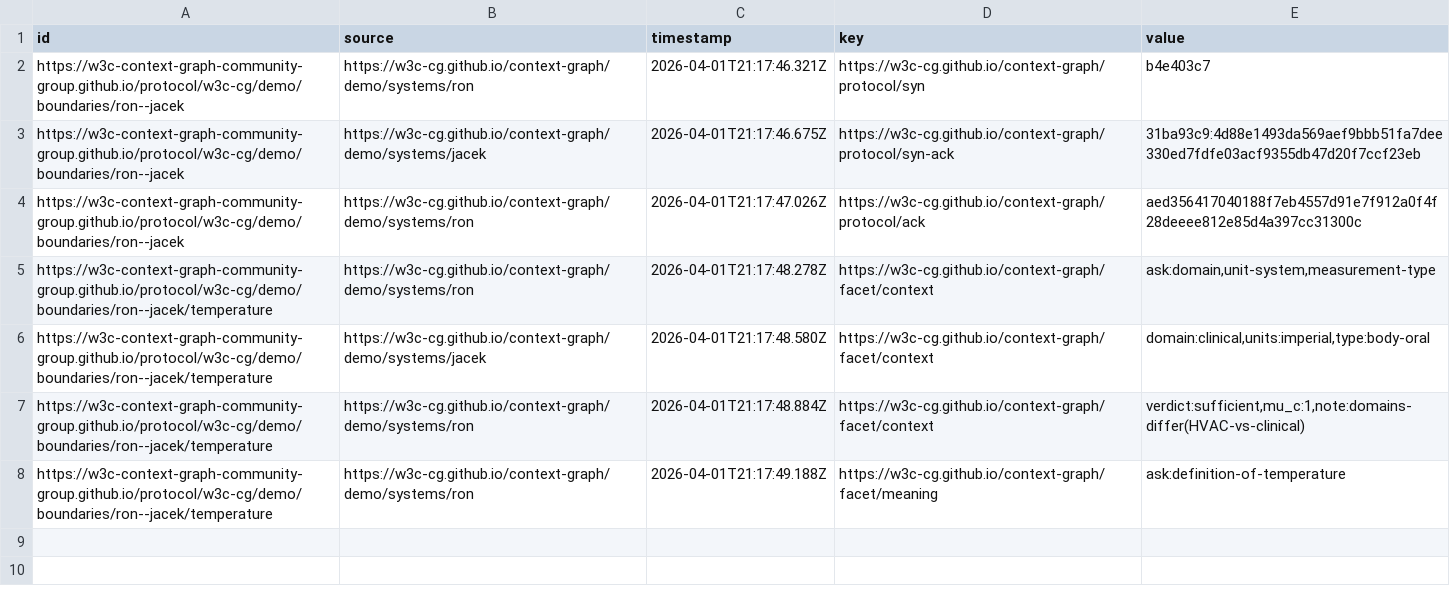
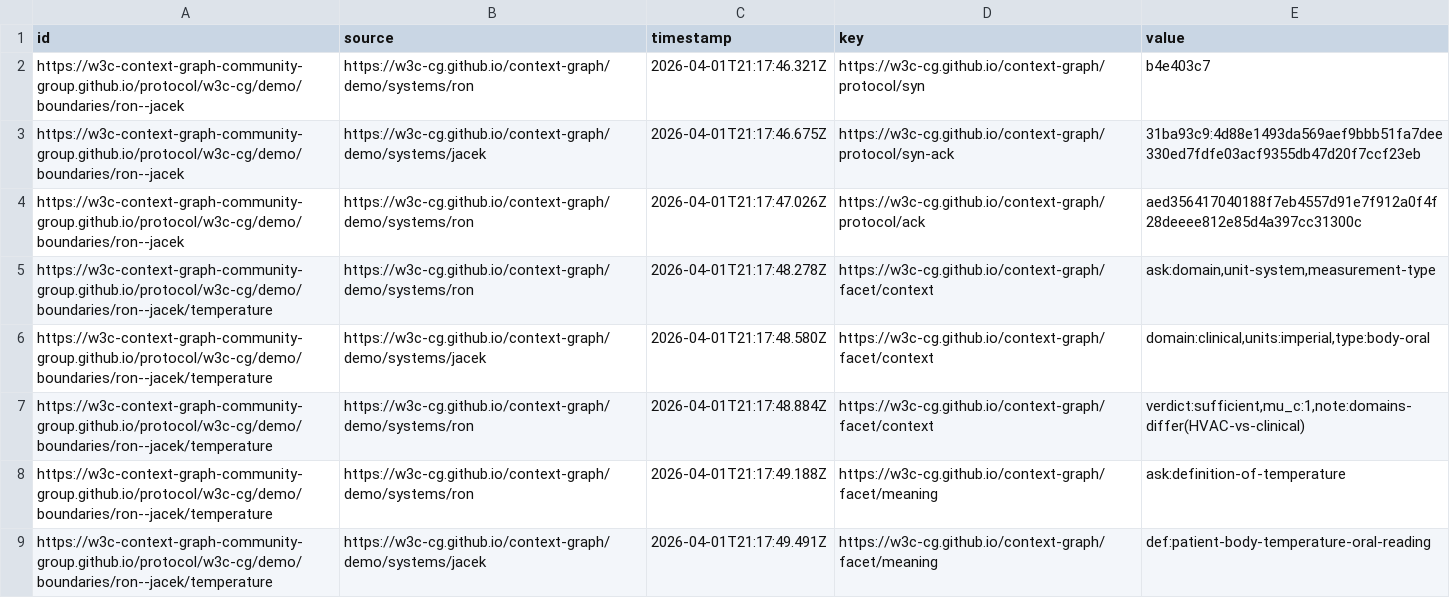
Before and after one commit to W3C-Context-Graph-Community-Group/protocol, a CSV file: w3c-cg/demo/boundaries/ron--jacek/log.csv, drawn as a sheet; the diff names each change by its address in the sheet, - before the commit and + after, or states it on an @@ line.

Commit message:
claim #8: facet/meaning from jacek

```diff
--- a/w3c-cg/demo/boundaries/ron--jacek/log.csv
+++ b/w3c-cg/demo/boundaries/ron--jacek/log.csv
+row 9: https://w3c-context-graph-community-group.github.io/protocol/w3c-cg/demo/boundaries/ron--jacek/temperature | https://w3c-cg.github.io/context-graph/demo/systems/jacek | 2026-04-01T21:17:49.491Z | https://w3c-cg.github.io/context-graph/facet/meaning | def:patient-body-temperature-oral-reading
```
Also changed, not shown: 1 other file.
